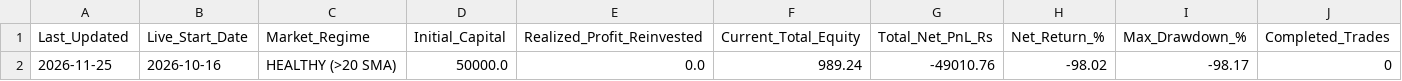
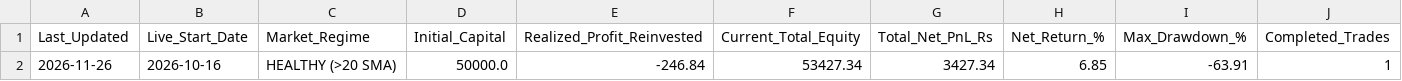
Before and after one commit to sainivipul1052-bit/vcp-scanner, a CSV file: portfolio_summary.csv, drawn as a sheet; only a part is shown; removed rows and columns are numbered as before the commit, all else as after; rows hold the shown columns only; the diff names each change by its address in the sheet, - before the commit and + after, or states it on an @@ line.

```diff
--- a/portfolio_summary.csv
+++ b/portfolio_summary.csv
-row 2: 2026-11-25 | 2026-10-16 | HEALTHY (>20 SMA) | 50000.0 | 0.0 | 989.24 | -49010.76 | -98.02 | -98.17 | 0
+row 2: 2026-11-26 | 2026-10-16 | HEALTHY (>20 SMA) | 50000.0 | -246.84 | 53427.34 | 3427.34 | 6.85 | -63.91 | 1
```
Also changed, not shown: all_daily_signals.csv, all_signals_paper_trades.csv, 3 other files.
